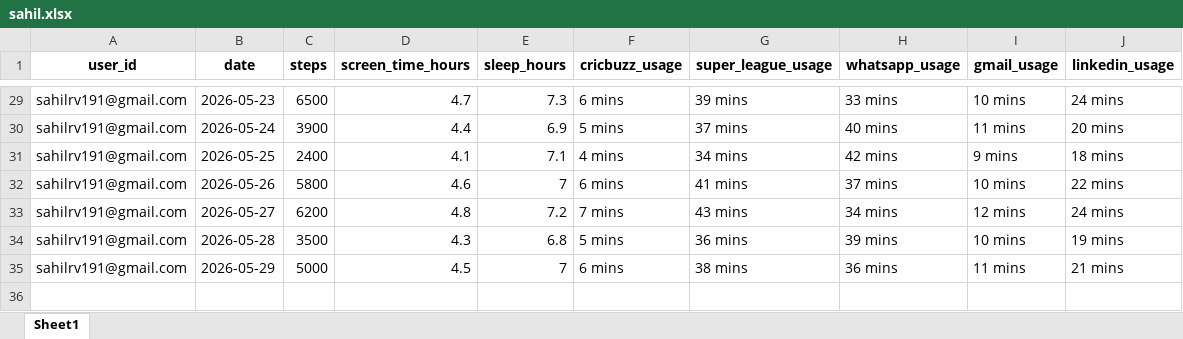
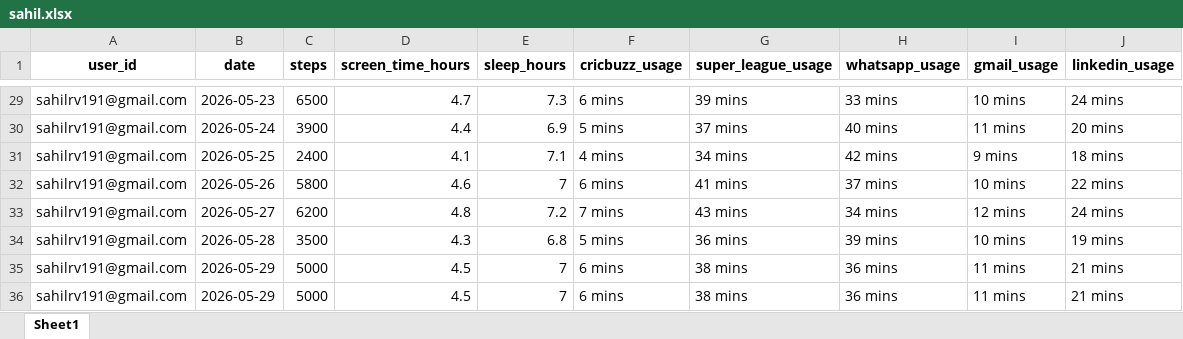
Before and after one commit to SRV30/BTP_PROJECT, an Excel workbook: data/sahil.xlsx, sheet Sheet1, drawn as a sheet; only a part is shown, gaps mark what is left out; values as stored, in another font and other column widths than the file's, no borders; the diff names each change by its address in the sheet, - before the commit and + after, or states it on an @@ line.

```diff
--- a/data/sahil.xlsx (sheet Sheet1)
+++ b/data/sahil.xlsx (sheet Sheet1)
+row 36: sahilrv191@gmail.com | 2026-05-29 | 5000 | 4.5 | 7 | 6 mins | 38 mins | 36 mins | 11 mins | 21 mins
```
Also changed, not shown: 1 other file.
